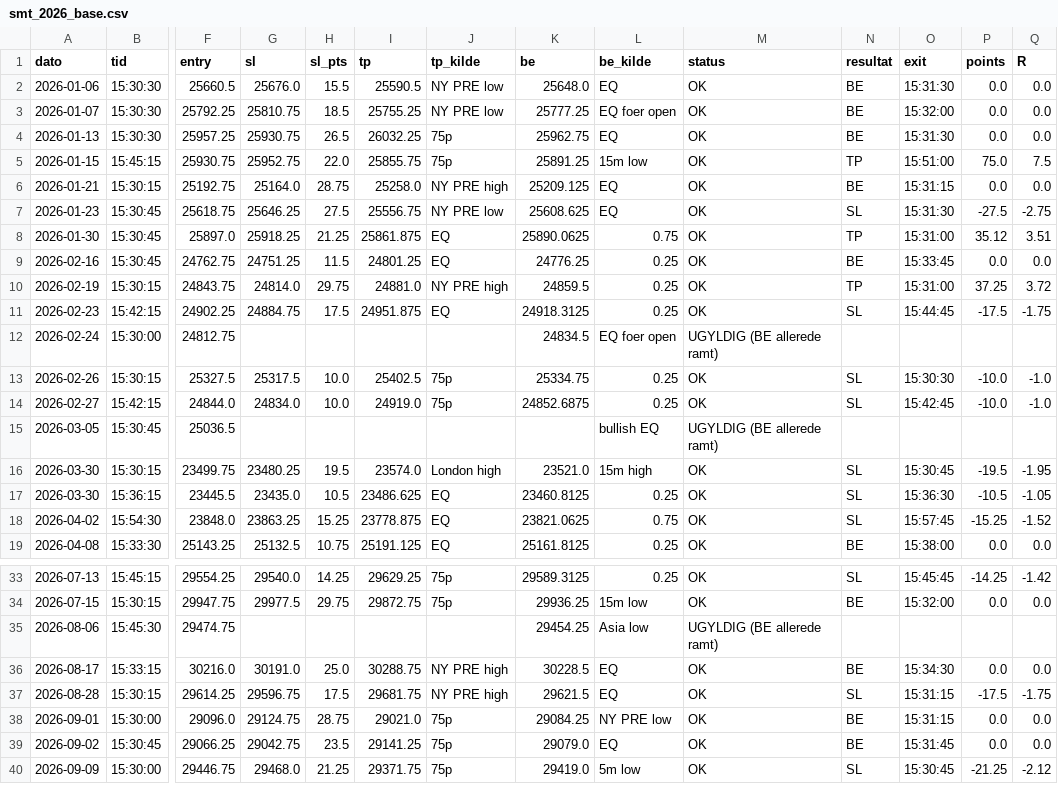
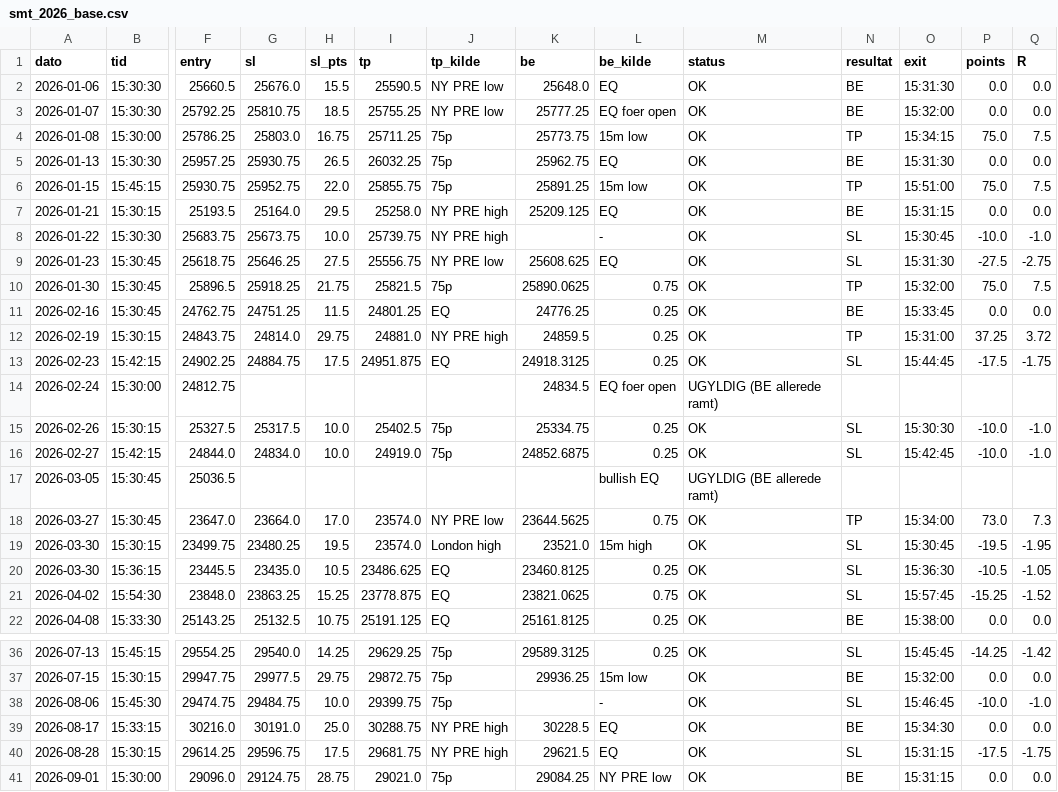
Before and after one commit to WilliamsHelbert/Budget-, a CSV file: backtest/results/smt_2026_base.csv, drawn as a sheet; only a part is shown, gaps mark what is left out; the shorter side is filled out with more unchanged rows; addresses are those after the commit; rows hold the shown columns only; the diff names each change by its address in the sheet, - before the commit and + after, or states it on an @@ line.

```diff
--- a/backtest/results/smt_2026_base.csv
+++ b/backtest/results/smt_2026_base.csv
+row 4: 2026-01-08 | 15:30:00 | 25786.25 | 25803.0 | 16.75 | 25711.25 | 75p | 25773.75 | 15m low | OK | TP | 15:34:15 | 75.0 | 7.5
-F7 (entry): 25192.75
+F7 (entry): 25193.5
-H7 (sl_pts): 28.75
+H7 (sl_pts): 29.5
+row 8: 2026-01-22 | 15:30:30 | 25683.75 | 25673.75 | 10.0 | 25739.75 | NY PRE high |  | - | OK | SL | 15:30:45 | -10.0 | -1.0
-F10 (entry): 25897.0
+F10 (entry): 25896.5
-H10 (sl_pts): 21.25
+H10 (sl_pts): 21.75
-I10 (tp): 25861.875
+I10 (tp): 25821.5
-J10 (tp_kilde): EQ
+J10 (tp_kilde): 75p
-O10 (exit): 15:31:00
+O10 (exit): 15:32:00
-P10 (points): 35.12
+P10 (points): 75.0
-Q10 (R): 3.51
+Q10 (R): 7.5
+row 18: 2026-03-27 | 15:30:45 | 23647.0 | 23664.0 | 17.0 | 23574.0 | NY PRE low | 23644.5625 | 0.75 | OK | TP | 15:34:00 | 73.0 | 7.3
-G38 (sl): (empty)
+G38 (sl): 29484.75
-H38 (sl_pts): (empty)
+H38 (sl_pts): 10.0
-I38 (tp): (empty)
+I38 (tp): 29399.75
-J38 (tp_kilde): (empty)
+J38 (tp_kilde): 75p
-K38 (be): 29454.25
+K38 (be): (empty)
-L38 (be_kilde): Asia low
+L38 (be_kilde): -
-M38 (status): UGYLDIG (BE allerede ramt)
+M38 (status): OK
-N38 (resultat): (empty)
+N38 (resultat): SL
-O38 (exit): (empty)
+O38 (exit): 15:46:45
-P38 (points): (empty)
+P38 (points): -10.0
-Q38 (R): (empty)
+Q38 (R): -1.0
```
Also changed, not shown: backtest/results/smt_2024_base.csv, backtest/results/smt_2024_doji.csv, 6 other files.
